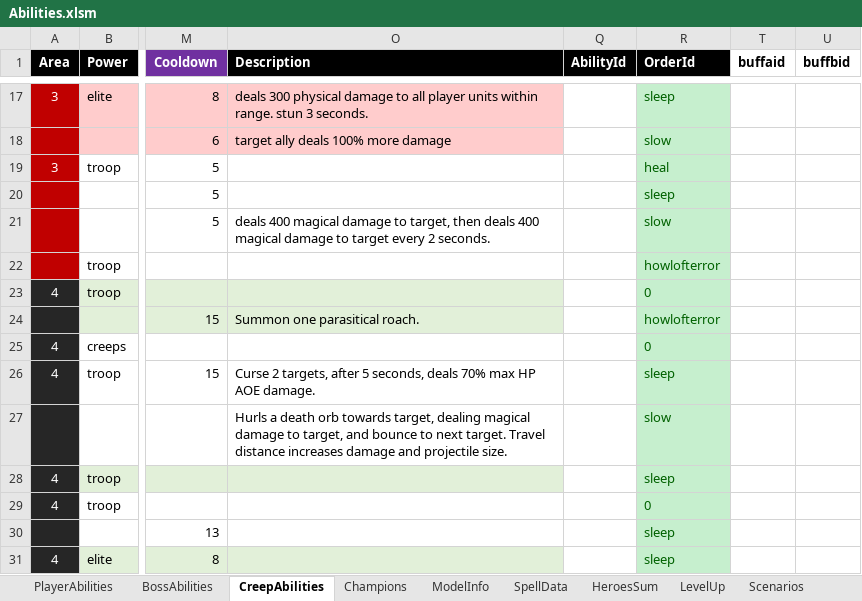
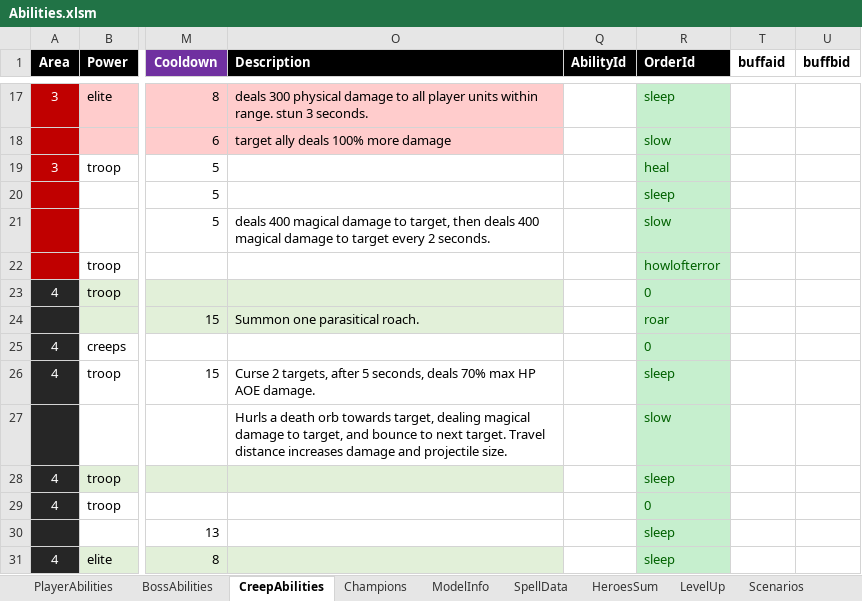
Before and after one commit to yatyricky/Zulaman-WE, an Excel workbook: assets/data/Abilities.xlsm, sheet CreepAbilities, drawn as a sheet; only a part is shown, gaps mark what is left out; values as stored, in another font and other column widths than the file's, no borders; conditional formats not drawn; the diff names each change by its address in the sheet, - before the commit and + after, or states it on an @@ line.

```diff
--- a/assets/data/Abilities.xlsm (sheet CreepAbilities)
+++ b/assets/data/Abilities.xlsm (sheet CreepAbilities)
-R24 (OrderId): howlofterror
+R24 (OrderId): roar
```
Also changed, not shown: sheet SpellData, 4 other files.
